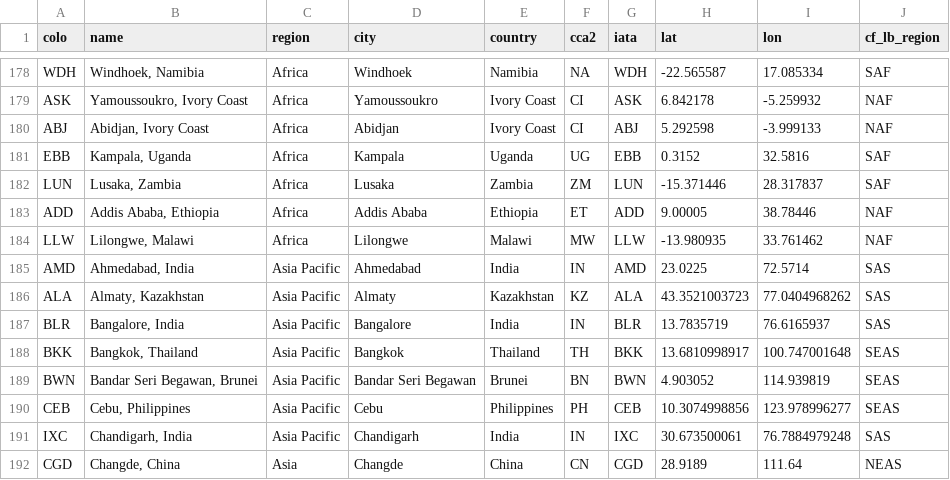
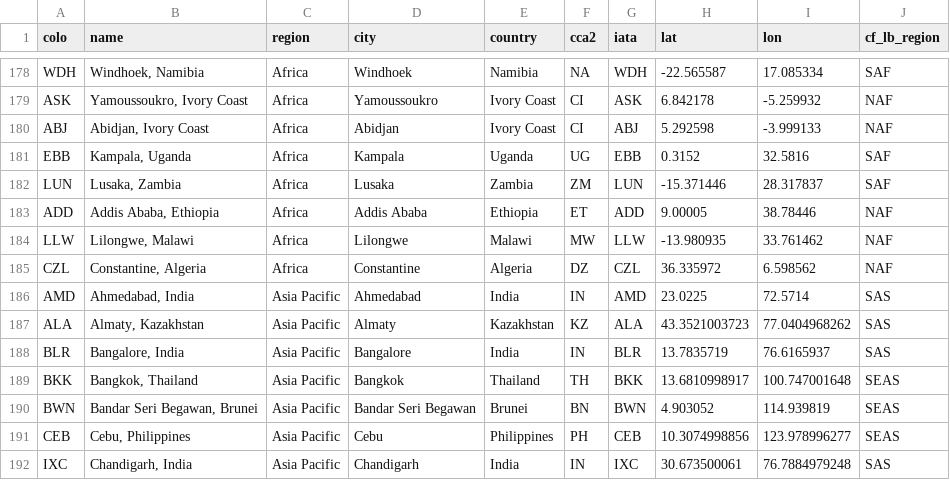
Before and after one commit to troymjones/cloudflare-colo-list, a CSV file: DC-Colos.csv, drawn as a sheet; only a part is shown, gaps mark what is left out; the shorter side is filled out with more unchanged rows; the diff names each change by its address in the sheet, - before the commit and + after, or states it on an @@ line.

```diff
--- a/DC-Colos.csv
+++ b/DC-Colos.csv
+row 185: CZL | Constantine, Algeria | Africa | Constantine | Algeria | DZ | CZL | 36.335972 | 6.598562 | NAF
```
Also changed, not shown: 4 other files.
